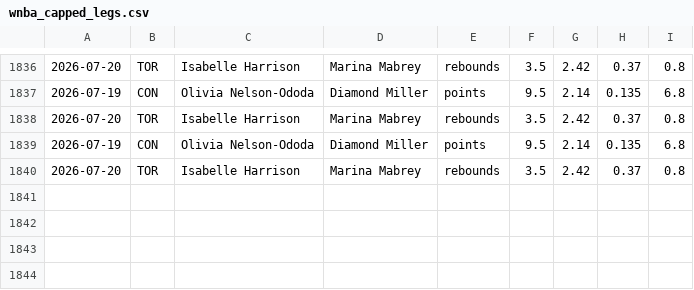
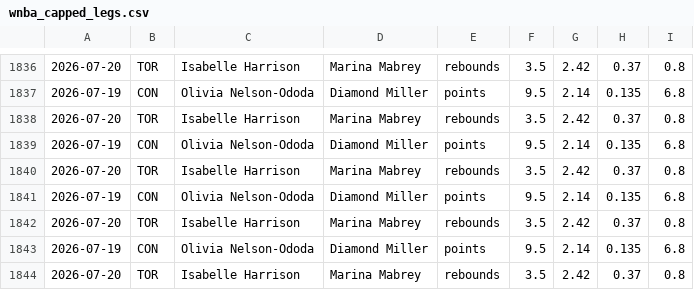
Before and after one commit to fgf9p6ks2f-ux/tennis-odds-collector, a CSV file: wnba_capped_legs.csv, drawn as a sheet; only a part is shown, gaps mark what is left out; the diff names each change by its address in the sheet, - before the commit and + after, or states it on an @@ line.

Commit message:
vm loop data [skip ci]

```diff
--- a/wnba_capped_legs.csv
+++ b/wnba_capped_legs.csv
+row 1841: 2026-07-19 | CON | Olivia Nelson-Ododa | Diamond Miller | points | 9.5 | 2.14 | 0.135 | 6.8
+row 1842: 2026-07-20 | TOR | Isabelle Harrison | Marina Mabrey | rebounds | 3.5 | 2.42 | 0.37 | 0.8
+row 1843: 2026-07-19 | CON | Olivia Nelson-Ododa | Diamond Miller | points | 9.5 | 2.14 | 0.135 | 6.8
+row 1844: 2026-07-20 | TOR | Isabelle Harrison | Marina Mabrey | rebounds | 3.5 | 2.42 | 0.37 | 0.8
```
Also changed, not shown: 6 other files.
